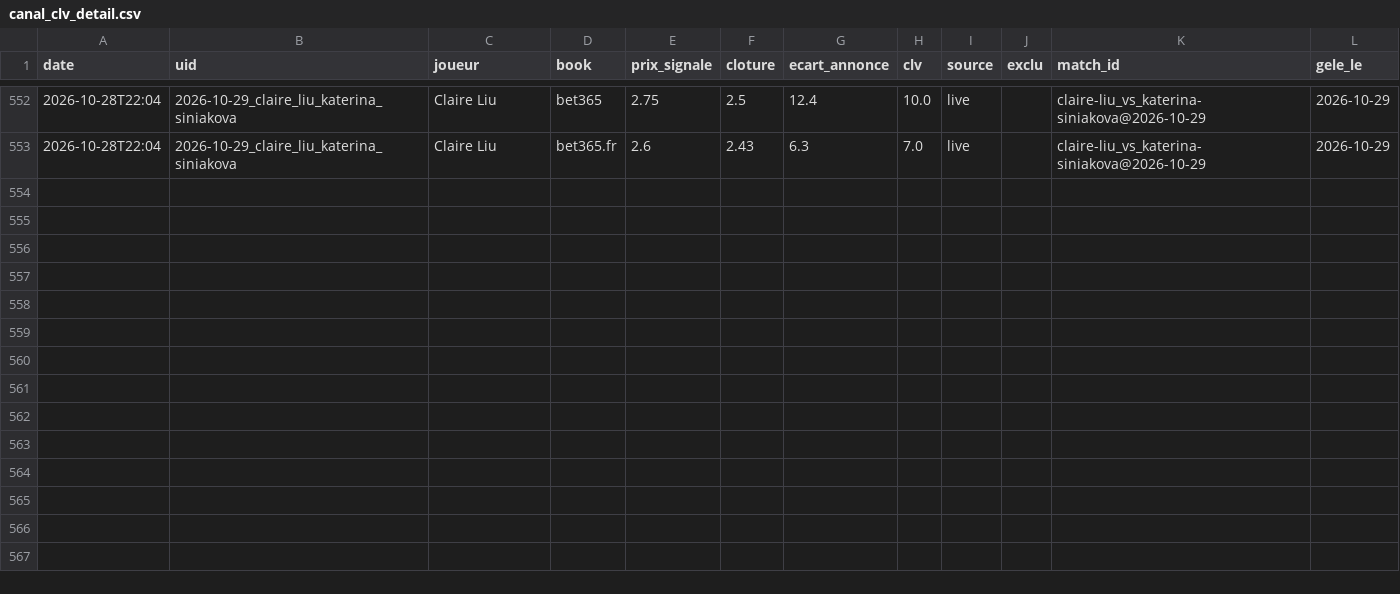
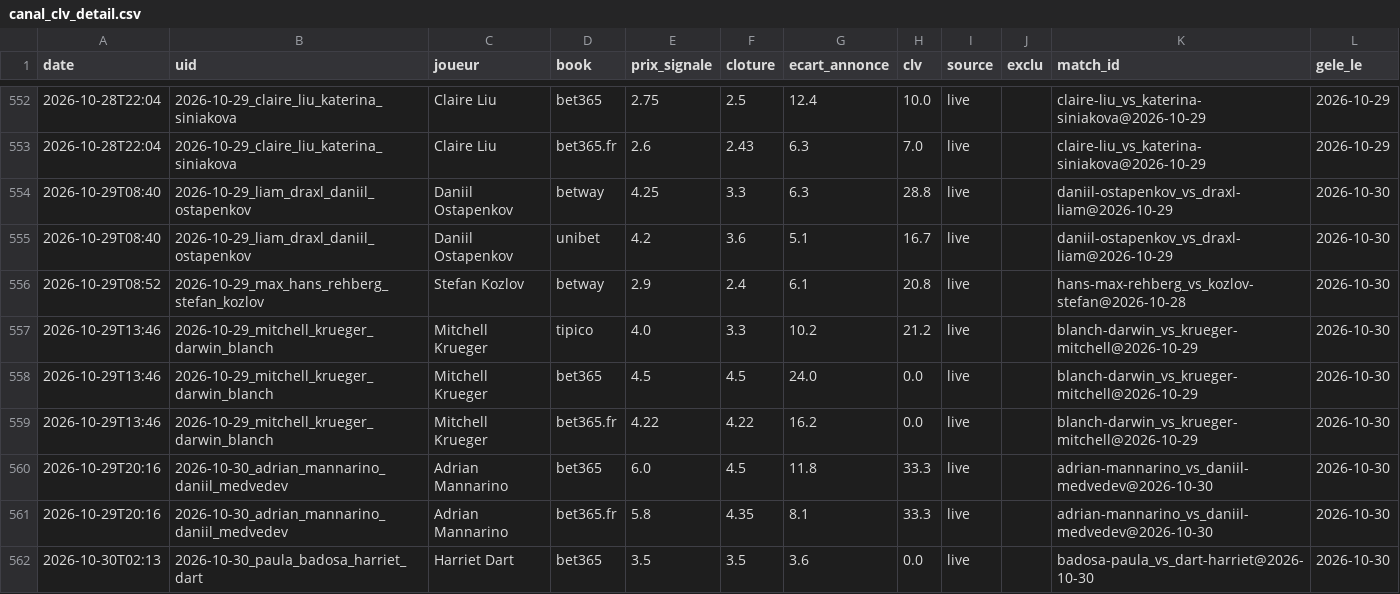
Before and after one commit to Lucas987987/Tennis-edge, a CSV file: canal_clv_detail.csv, drawn as a sheet; only a part is shown, gaps mark what is left out.

```diff
--- a/canal_clv_detail.csv
+++ b/canal_clv_detail.csv
@@ -553 +553,10 @@ date,uid,joueur,book,prix_signale,cloture,ecart_annonce,clv,source,exclu,match_i
 2026-10-28T22:04,2026-10-29_claire_liu_katerina_siniakova,Claire Liu,bet365.fr,2.6,2.43,6.3,7.0,live,,claire-liu_vs_katerina-siniakova@2026-10-29,2026-10-29
+2026-10-29T08:40,2026-10-29_liam_draxl_daniil_ostapenkov,Daniil Ostapenkov,betway,4.25,3.3,6.3,28.8,live,,daniil-ostapenkov_vs_draxl-liam@2026-10-29,2026-10-30
+2026-10-29T08:40,2026-10-29_liam_draxl_daniil_ostapenkov,Daniil Ostapenkov,unibet,4.2,3.6,5.1,16.7,live,,daniil-ostapenkov_vs_draxl-liam@2026-10-29,2026-10-30
+2026-10-29T08:52,2026-10-29_max_hans_rehberg_stefan_kozlov,Stefan Kozlov,betway,2.9,2.4,6.1,20.8,live,,hans-max-rehberg_vs_kozlov-stefan@2026-10-28,2026-10-30
+2026-10-29T13:46,2026-10-29_mitchell_krueger_darwin_blanch,Mitchell Krueger,tipico,4.0,3.3,10.2,21.2,live,,blanch-darwin_vs_krueger-mitchell@2026-10-29,2026-10-30
+2026-10-29T13:46,2026-10-29_mitchell_krueger_darwin_blanch,Mitchell Krueger,bet365,4.5,4.5,24.0,0.0,live,,blanch-darwin_vs_krueger-mitchell@2026-10-29,2026-10-30
+2026-10-29T13:46,2026-10-29_mitchell_krueger_darwin_blanch,Mitchell Krueger,bet365.fr,4.22,4.22,16.2,0.0,live,,blanch-darwin_vs_krueger-mitchell@2026-10-29,2026-10-30
+2026-10-29T20:16,2026-10-30_adrian_mannarino_daniil_medvedev,Adrian Mannarino,bet365,6.0,4.5,11.8,33.3,live,,adrian-mannarino_vs_daniil-medvedev@2026-10-30,2026-10-30
+2026-10-29T20:16,2026-10-30_adrian_mannarino_daniil_medvedev,Adrian Mannarino,bet365.fr,5.8,4.35,8.1,33.3,live,,adrian-mannarino_vs_daniil-medvedev@2026-10-30,2026-10-30
+2026-10-30T02:13,2026-10-30_paula_badosa_harriet_dart,Harriet Dart,bet365,3.5,3.5,3.6,0.0,live,,badosa-paula_vs_dart-harriet@2026-10-30,2026-10-30
```
Also changed, not shown: moves_detail.csv, 8 other files.
